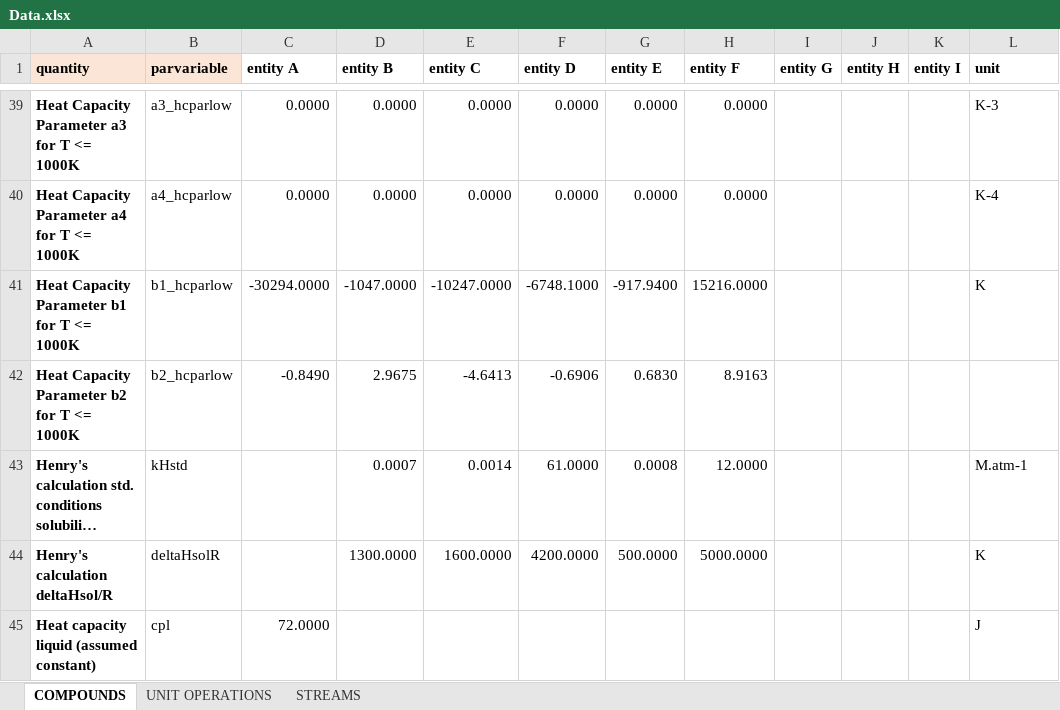
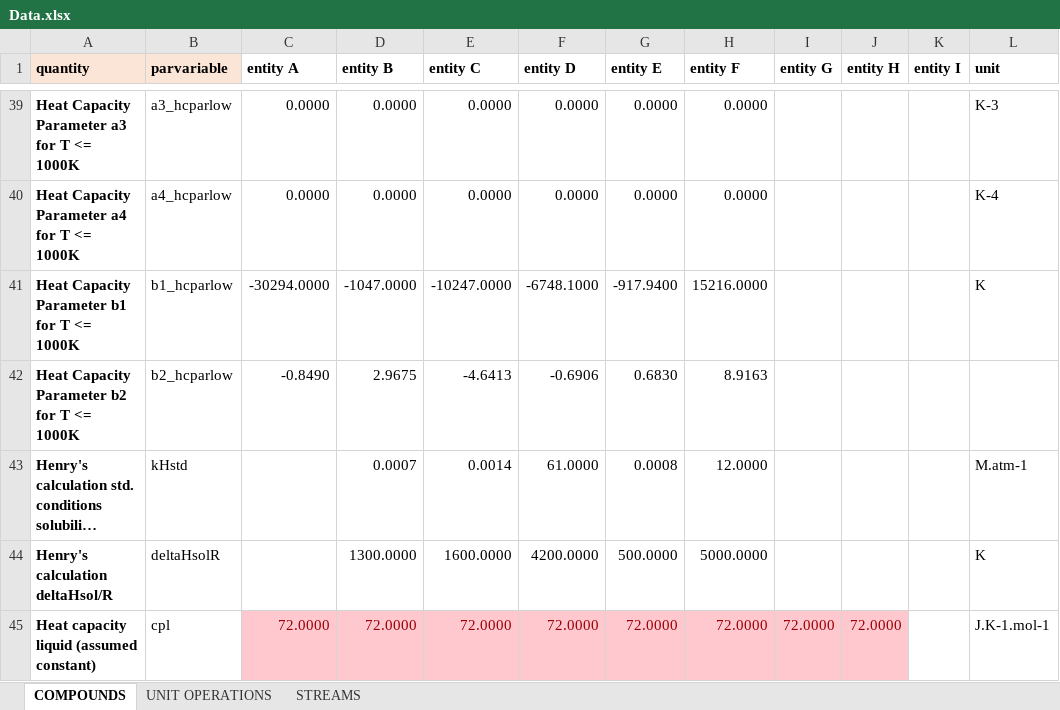
Before and after one commit to triceert/CS, an Excel workbook: MatlabWD/Data.xlsx, sheet COMPOUNDS, drawn as a sheet; only a part is shown, gaps mark what is left out; long unchanged cells end in …; values as stored, in another font and other column widths than the file's, no borders; the diff names each change by its address in the sheet, - before the commit and + after, or states it on an @@ line.

Commit message:
corrected R*T in enthalpy_temperature, progress in hcn_distillation, added cpl (bullshit values) in Data.xlsv

```diff
--- a/MatlabWD/Data.xlsx (sheet COMPOUNDS)
+++ b/MatlabWD/Data.xlsx (sheet COMPOUNDS)
-C45:J45 fill: none
+C45:J45 fill: #FFC7CE
-C45 text colour: black
+C45 text colour: #9C0006
-D45 (entity B): (empty)
+D45 (entity B): 72.0000
-E45 (entity C): (empty)
+E45 (entity C): 72.0000
-F45 (entity D): (empty)
+F45 (entity D): 72.0000
-G45 (entity E): (empty)
+G45 (entity E): 72.0000
-H45 (entity F): (empty)
+H45 (entity F): 72.0000
-I45 (entity G): (empty)
+I45 (entity G): 72.0000
-J45 (entity H): (empty)
+J45 (entity H): 72.0000
-L45 (unit): J
+L45 (unit): J.K-1.mol-1
```
Also changed, not shown: 3 other files.
